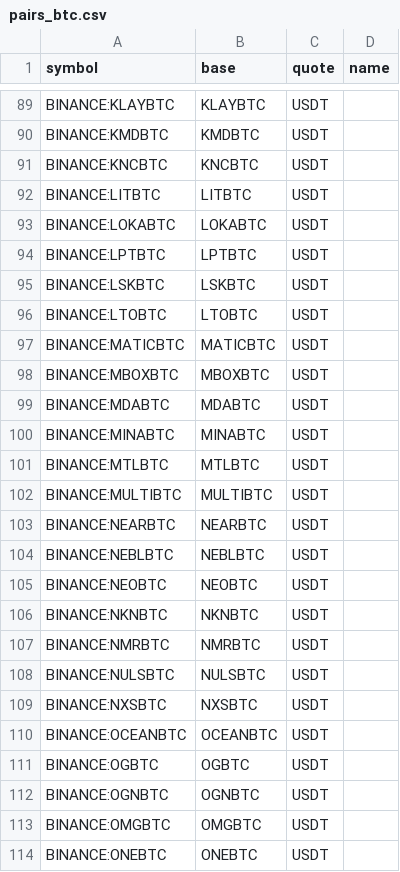
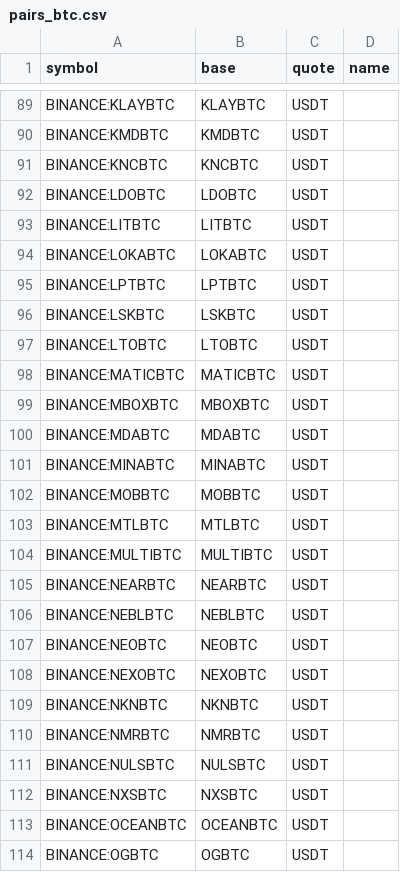
Before and after one commit to avatar-lavventura/trade_bot, a CSV file: tradingview-alerts/pairs_btc.csv, drawn as a sheet; only a part is shown, gaps mark what is left out; the shorter side is filled out with more unchanged rows; the diff covers the shown part only; the diff names each change by its address in the sheet, - before the commit and + after, or states it on an @@ line.

```diff
--- a/tradingview-alerts/pairs_btc.csv
+++ b/tradingview-alerts/pairs_btc.csv
+row 92: BINANCE:LDOBTC | LDOBTC | USDT
+row 102: BINANCE:MOBBTC | MOBBTC | USDT
+row 108: BINANCE:NEXOBTC | NEXOBTC | USDT
```
Also changed, not shown: 3 added rows and 3 removed rows elsewhere in this file, tradingview-alerts/pairs_usdt.csv, 52 other files.
